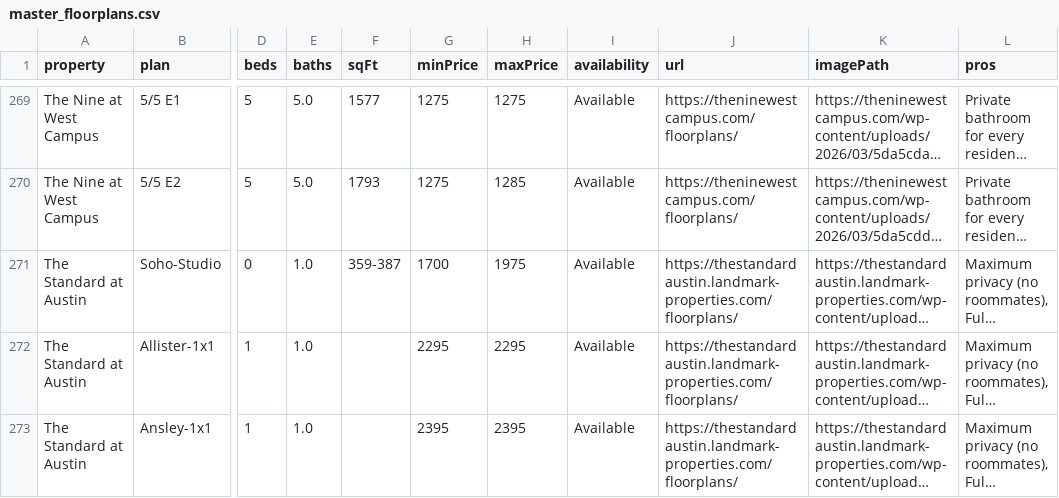
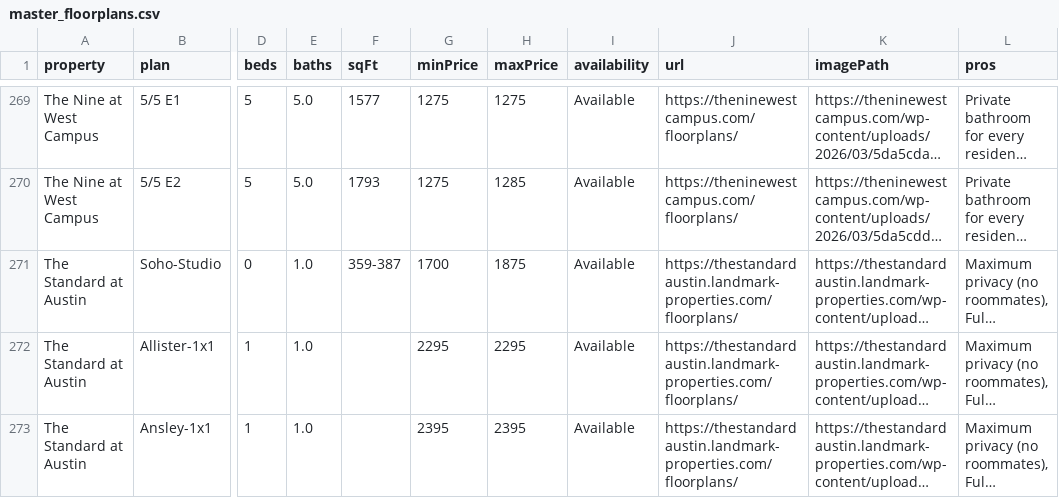
Before and after one commit to michaelguo07/ut_living_fixed, a CSV file: master_floorplans.csv, drawn as a sheet; only a part is shown, gaps mark what is left out; long unchanged cells end in …; the diff names each change by its address in the sheet, - before the commit and + after, or states it on an @@ line.

```diff
--- a/master_floorplans.csv
+++ b/master_floorplans.csv
-H271 (maxPrice): 1975
+H271 (maxPrice): 1875
```
Also changed, not shown: 2 other files.
